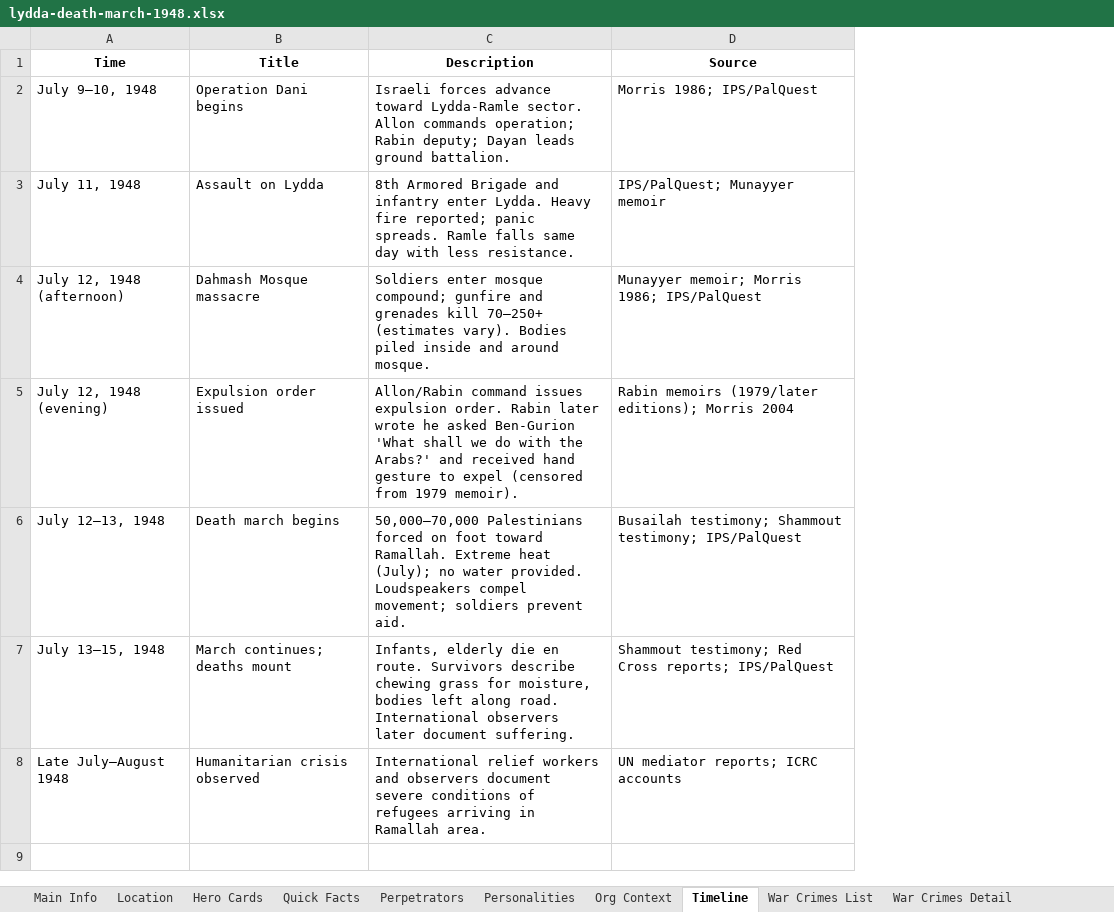
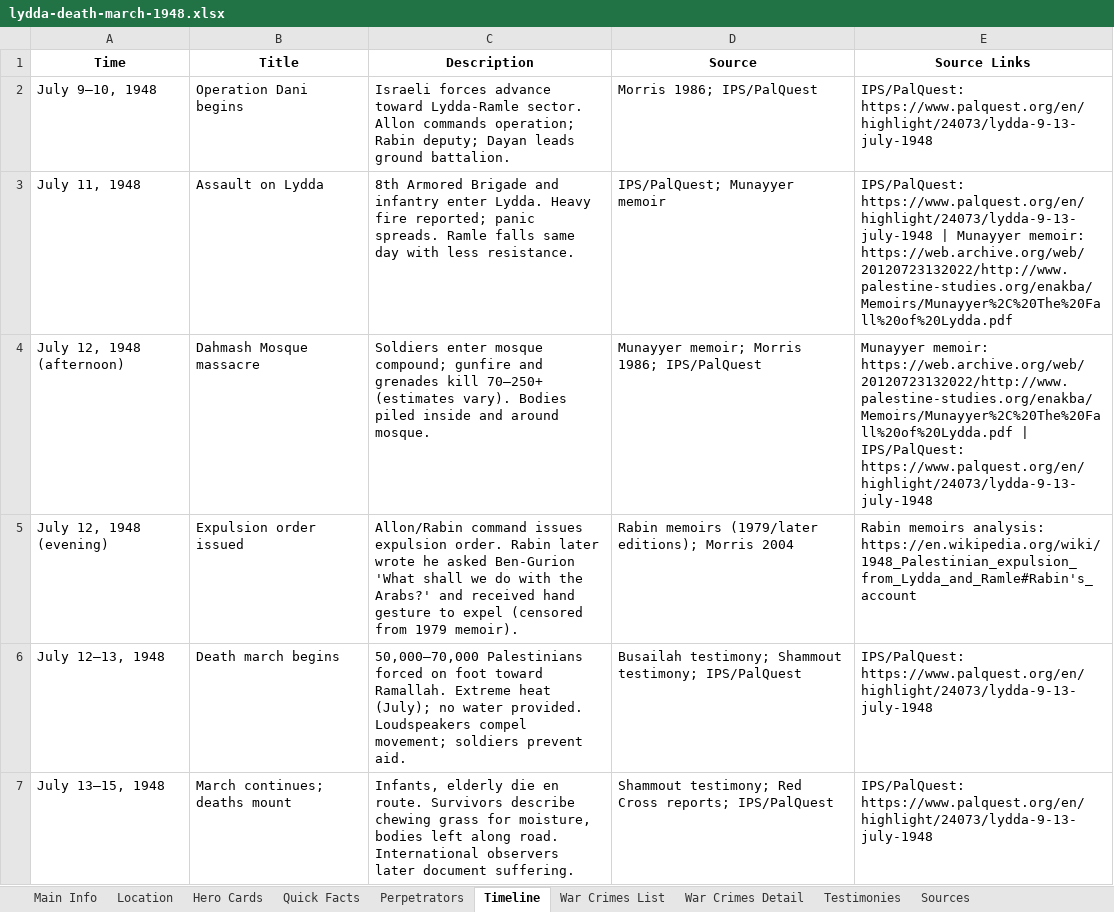
Before and after one commit to PalGenoPedia/PalGenoPedia, an Excel workbook: Pages/Historical_Massacres/lydda-death-march-1948.xlsx, sheet Timeline, drawn as a sheet; values as stored, in another font and other column widths than the file's, no borders; removed rows and columns are numbered as before the commit, all else as after; the diff names each change by its address in the sheet, - before the commit and + after, or states it on an @@ line.

```diff
--- a/Pages/Historical_Massacres/lydda-death-march-1948.xlsx (sheet Timeline)
+++ b/Pages/Historical_Massacres/lydda-death-march-1948.xlsx (sheet Timeline)
-sheet tab: Personalities
-sheet tab: Org Context
+column E (Source Links), rows 2-7: IPS/PalQuest: https://www.palquest.org/en/highlight/24073/lydda-9-13-july-1948 | IPS/PalQuest: https://www.palquest.org/en/highlight/24073/lydda-9-13-july-1948 | Munayyer memoir: https://web.archive.org/web/20120723132022/http://www.palestine-studies.org/enakba/Memoirs/Munayyer%2C%20The%20Fall%20of%20Lydda.pdf | Munayyer memoir: https://web.archive.org/web/20120723132022/http://www.palestine-studies.org/enakba/Memoirs/Munayyer%2C%20The%20Fall%20of%20Lydda.pdf | IPS/PalQuest: https://www.palquest.org/en/highlight/24073/lydda-9-13-july-1948 | Rabin memoirs analysis: https://en.wikipedia.org/wiki/1948_Palestinian_expulsion_from_Lydda_and_Ramle#Rabin's_account | IPS/PalQuest: https://www.palquest.org/en/highlight/24073/lydda-9-13-july-1948 | IPS/PalQuest: https://www.palquest.org/en/highlight/24073/lydda-9-13-july-1948
-row 8: Late July–August 1948 | Humanitarian crisis observed | International relief workers and observers document severe conditions of refugees arriving in Ramallah area. | UN mediator reports; ICRC accounts
```
Also changed, not shown: sheet Sources, sheet Location, sheet International Law, sheet Historical Impact, sheet War Crimes Detail, sheet War Crimes List, 3 more sheets, other sheet tabs, 13 other files.
